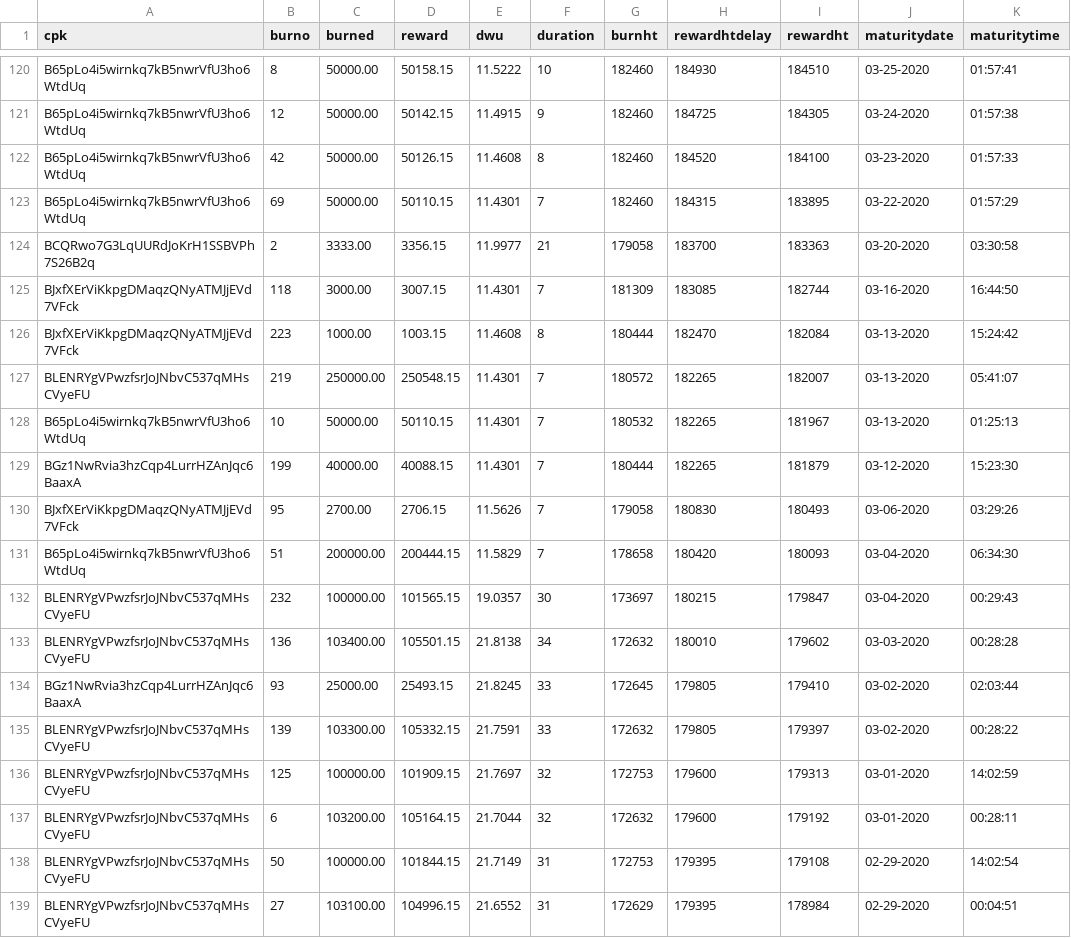
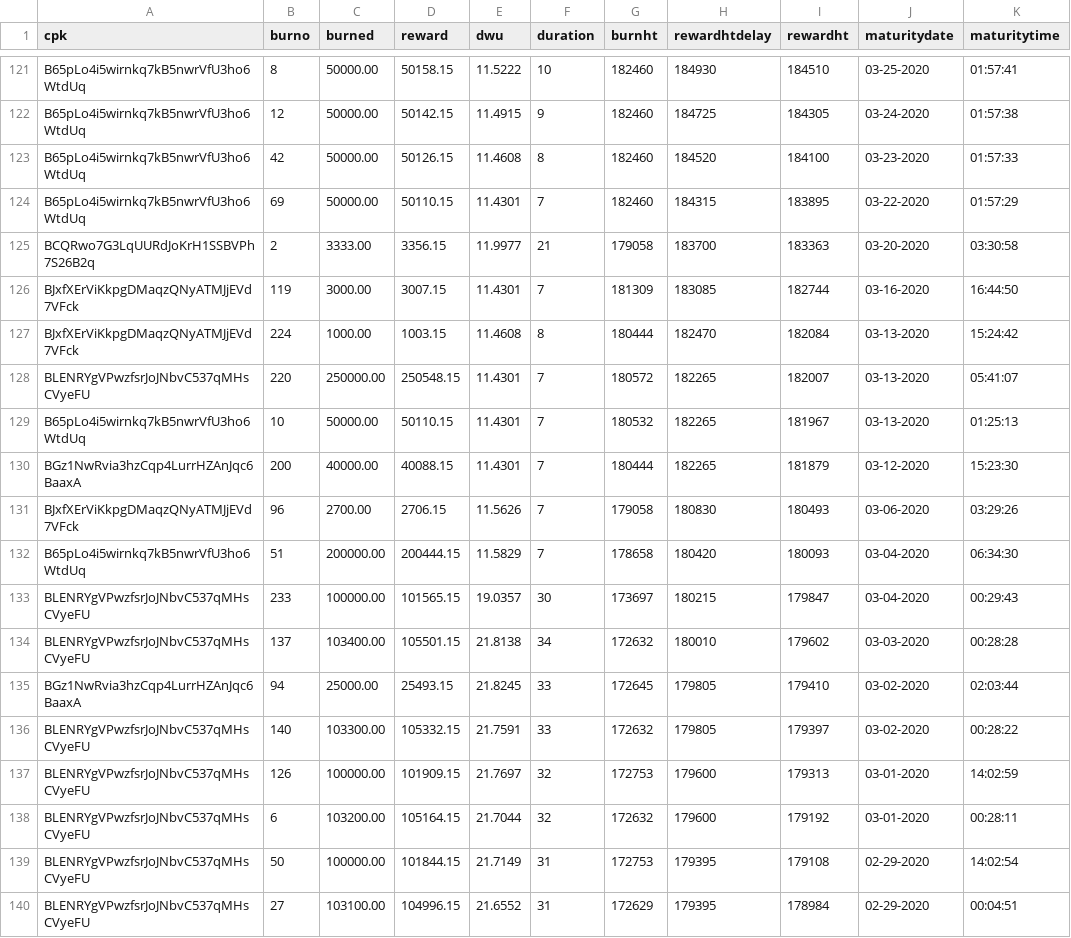
Before and after one commit to biblepay-community/bbp_stats, a CSV file: dwsdetails.csv, drawn as a sheet; only a part is shown, gaps mark what is left out; addresses are those after the commit; the diff covers the shown part only; the diff names each change by its address in the sheet, - before the commit and + after, or states it on an @@ line.

```diff
--- a/dwsdetails.csv
+++ b/dwsdetails.csv
-B126 (burno): 118
+B126 (burno): 119
-B127 (burno): 223
+B127 (burno): 224
-B128 (burno): 219
+B128 (burno): 220
-B130 (burno): 199
+B130 (burno): 200
-B131 (burno): 95
+B131 (burno): 96
-B133 (burno): 232
+B133 (burno): 233
-B134 (burno): 136
+B134 (burno): 137
-B135 (burno): 93
+B135 (burno): 94
-B136 (burno): 139
+B136 (burno): 140
-B137 (burno): 125
+B137 (burno): 126
```
Also changed, not shown: 2 added rows, 1 removed row and 146 edited cells elsewhere in this file, dwssummary.csv, wcg-leaderboard.csv, 2 other files.
